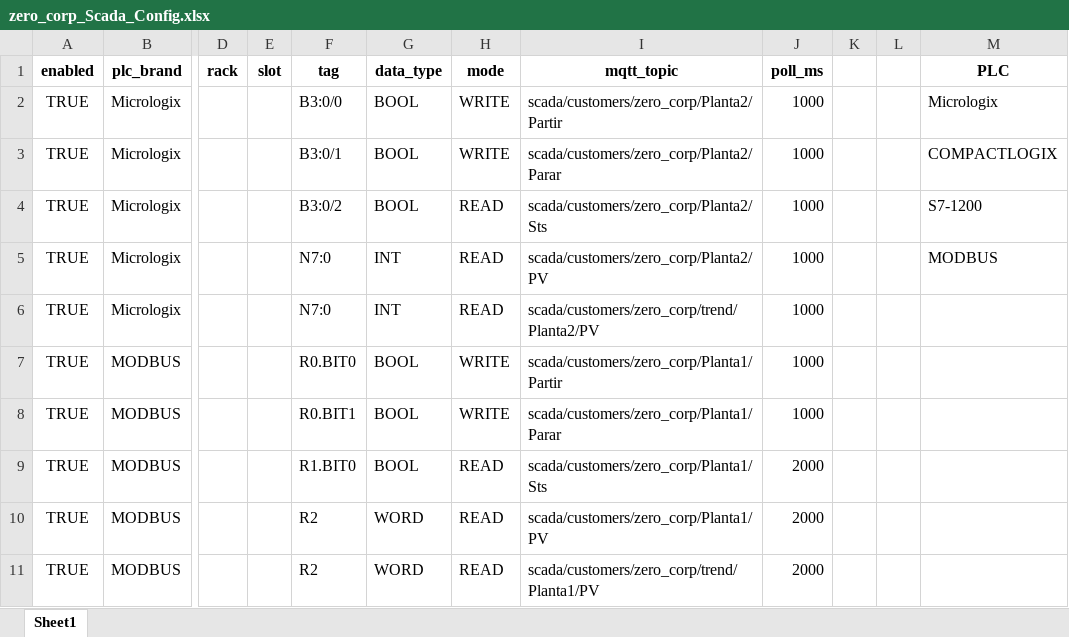
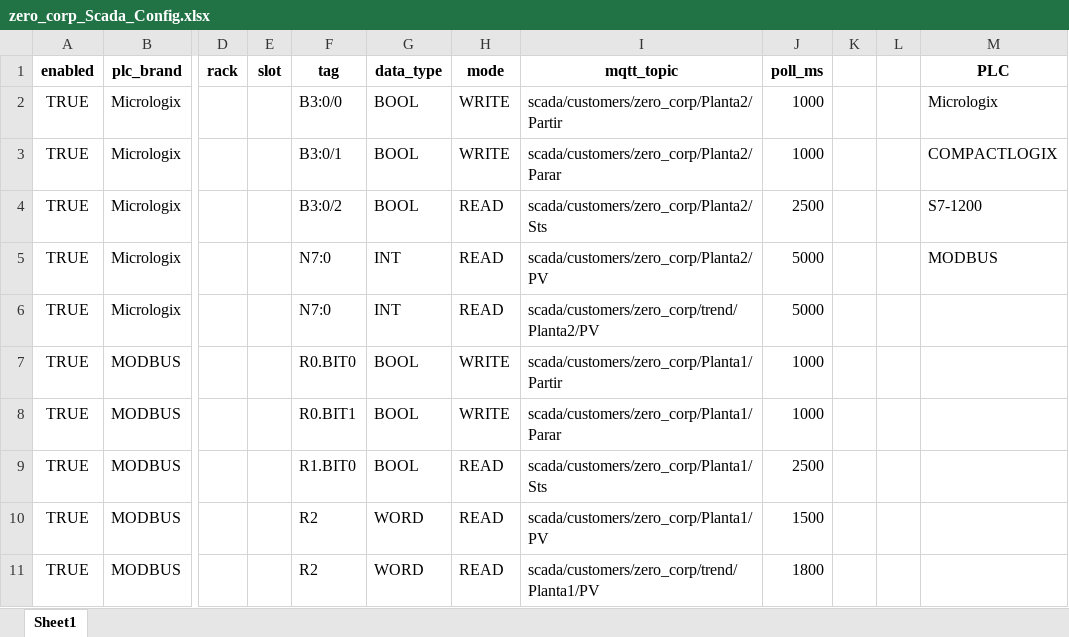
Before and after one commit to sepulvedacartesp-dev/ScadaWebDesk, an Excel workbook: scada_configs/zero_corp_Scada_Config.xlsx, sheet Sheet1, drawn as a sheet; only a part is shown, gaps mark what is left out; values as stored, in another font and other column widths than the file's, no borders; the diff names each change by its address in the sheet, - before the commit and + after, or states it on an @@ line.

Commit message:
Update zero_corp_Scada_Config.xlsx

```diff
--- a/scada_configs/zero_corp_Scada_Config.xlsx (sheet Sheet1)
+++ b/scada_configs/zero_corp_Scada_Config.xlsx (sheet Sheet1)
-J4 (poll_ms): 1000
+J4 (poll_ms): 2500
-J5:J6 (poll_ms): 1000
+J5:J6 (poll_ms): 5000
-J9 (poll_ms): 2000
+J9 (poll_ms): 2500
-J10 (poll_ms): 2000
+J10 (poll_ms): 1500
-J11 (poll_ms): 2000
+J11 (poll_ms): 1800
```
